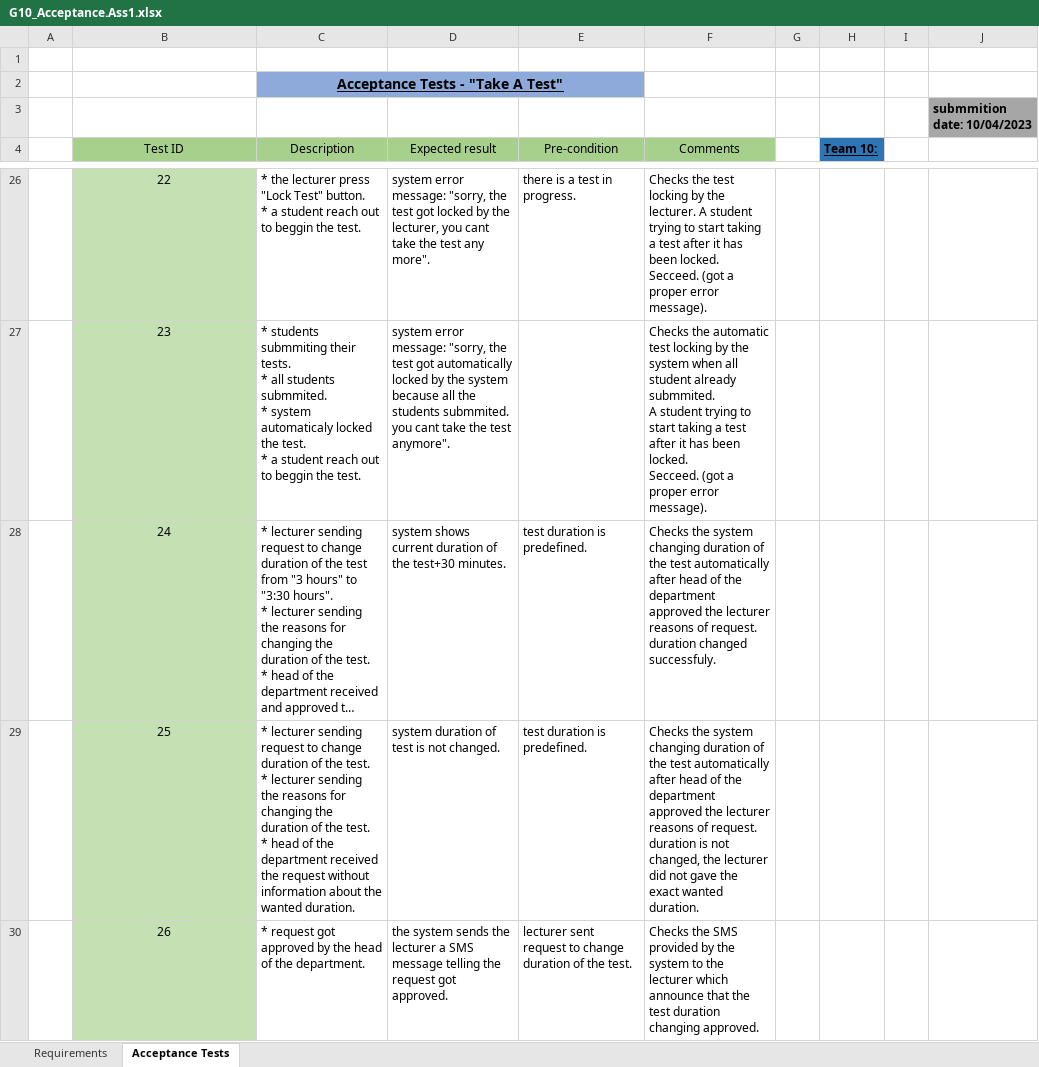
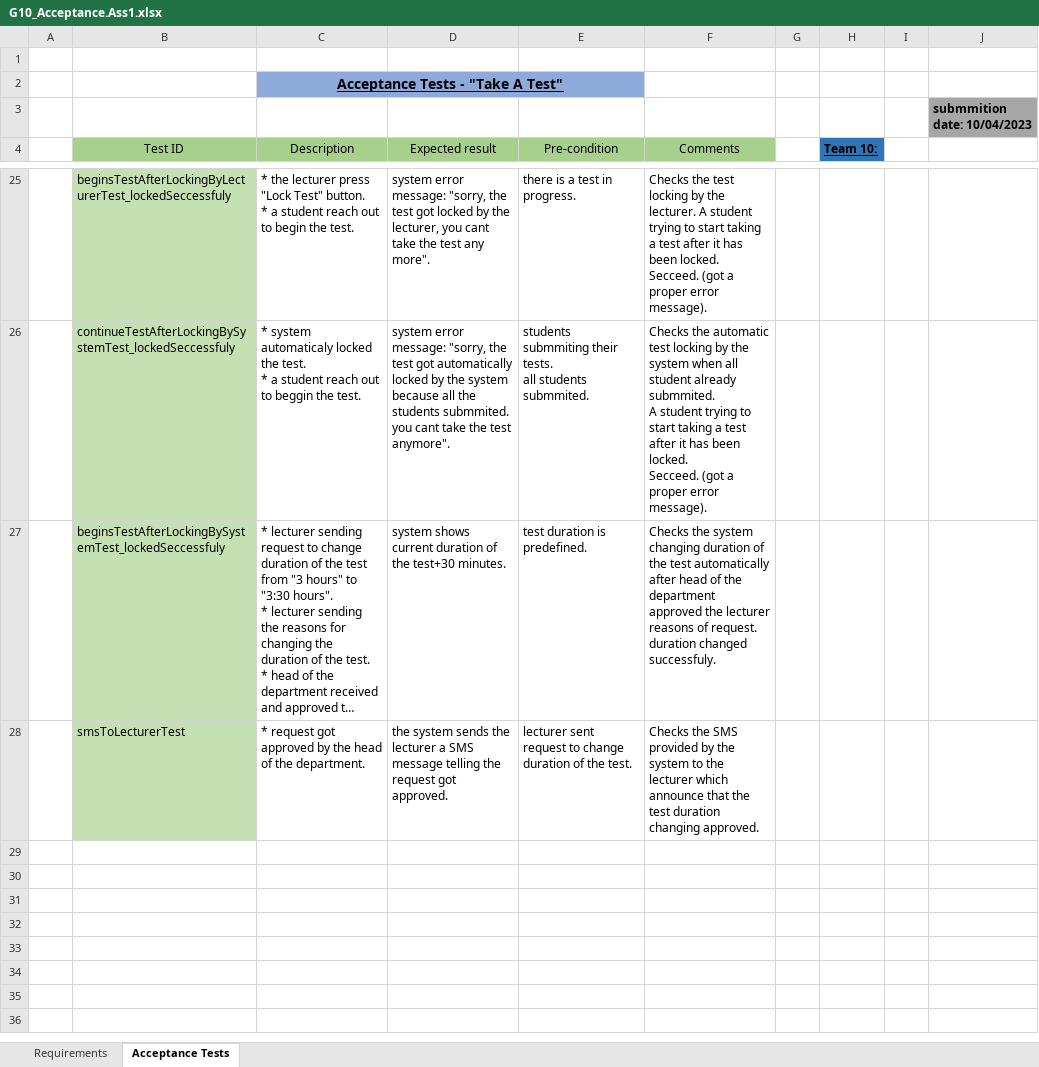
Before and after one commit to YuvalRozner/CEMS, an Excel workbook: Assignment 1/G10_Acceptance.Ass1.xlsx, sheet Acceptance Tests, drawn as a sheet; only a part is shown, gaps mark what is left out; long unchanged cells end in …; values as stored, in another font and other column widths than the file's, no borders; removed rows and columns are numbered as before the commit, all else as after; ↵ is a line break in a cell; the diff covers the shown part only; the diff names each change by its address in the sheet, - before the commit and + after, or states it on an @@ line.

Commit message:
some changes in assignment 1
Lior and Mor updated the answers files and the acceptance file.

```diff
--- a/Assignment 1/G10_Acceptance.Ass1.xlsx (sheet Acceptance Tests)
+++ b/Assignment 1/G10_Acceptance.Ass1.xlsx (sheet Acceptance Tests)
-B25 alignment: center
+B25 alignment: left
-B25 (Test ID): 22
+B25 (Test ID): beginsTestAfterLockingByLecturerTest_lockedSeccessfuly
-C25 (Description): …out to beggin the test.
+C25 (Description): …out to begin the test.
-row 27:  | 23 | * students submmiting their tests. ↵ * all students submmited. ↵ * system automaticaly locked the test. ↵ * a student reach out to beggin the test. | system error message: "sorry, the test got automatically locked by the system because all the students submmited. you cant take the test anymore". |  | Checks the automatic test locking by the system when all student already submmited. ↵ A student trying to start taking a test after it has been locked. ↵ Secceed. (got a proper error message).
+row 26:  | continueTestAfterLockingBySystemTest_lockedSeccessfuly | * system automaticaly locked the test. ↵ * a student reach out to beggin the test. | system error message: "sorry, the test got automatically locked by the system because all the students submmited. you cant take the test anymore". | students submmiting their tests. ↵ all students submmited. | Checks the automatic test locking by the system when all student already submmited. ↵ A student trying to start taking a test after it has been locked. ↵ Secceed. (got a proper error message).
-B27 (Test ID): 24
+B27 (Test ID): beginsTestAfterLockingBySystemTest_lockedSeccessfuly
-B27 alignment: center
+B27 alignment: left
-row 29:  | 25 | * lecturer sending request to change duration of the test. ↵ * lecturer sending the reasons for changing the duration of the test. ↵ * head of the department received the request without information about the wanted duration. | system duration of test is not changed. | test duration is predefined. | Checks the system changing duration of the test automatically after head of the department approved the lecturer reasons of request. ↵ duration is not changed, the lecturer did not gave the exact wanted duration.
-B28 (Test ID): 26
+B28 (Test ID): smsToLecturerTest
-B28 alignment: center
+B28 alignment: left
```
Also changed, not shown: 1 removed row, 33 edited cells and cell formats elsewhere in this sheet, sheet Requirements, 1 other file.
